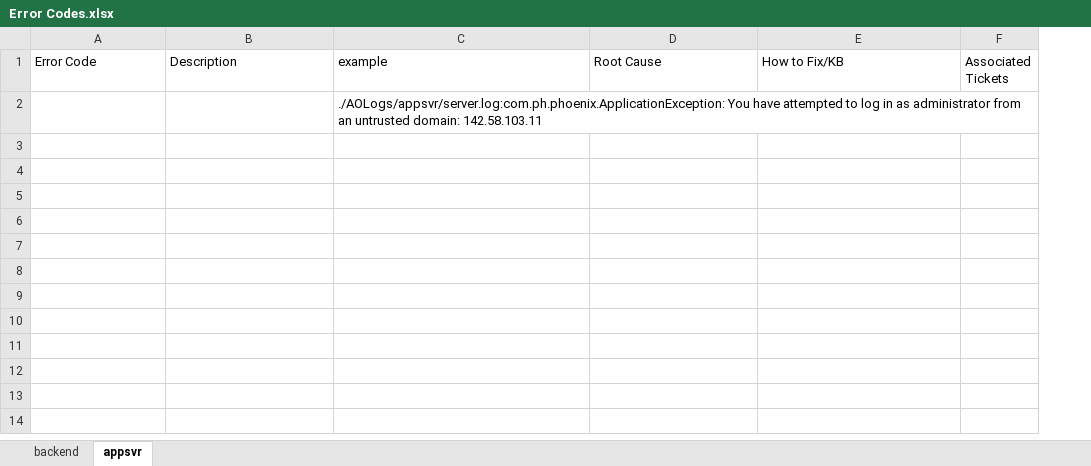
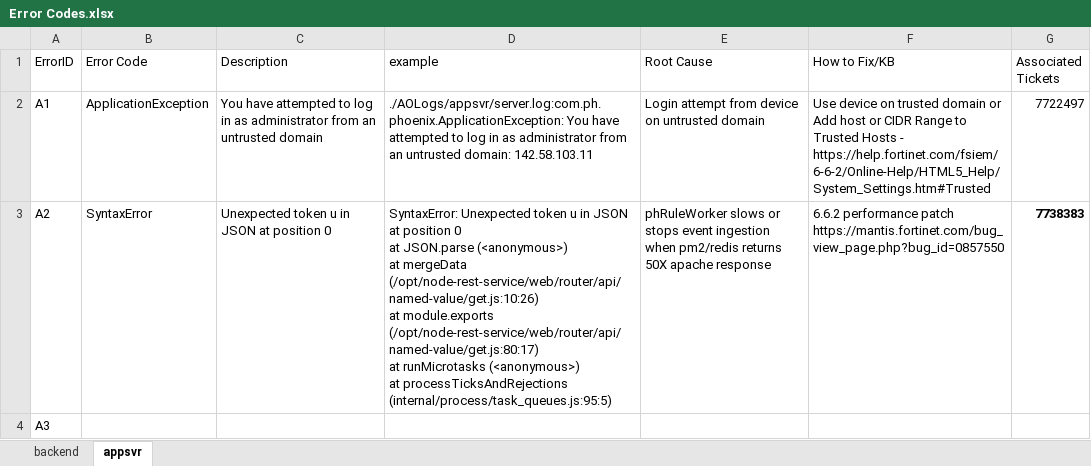
Before and after one commit to FSM-ETAC/logreview, an Excel workbook: Error Codes.xlsx, sheet appsvr, drawn as a sheet; values as stored, in another font and other column widths than the file's, no borders; addresses are those after the commit; ↵ is a line break in a cell; the diff names each change by its address in the sheet, - before the commit and + after, or states it on an @@ line.

```diff
--- a/Error Codes.xlsx (sheet appsvr)
+++ b/Error Codes.xlsx (sheet appsvr)
+column A (ErrorID), row 4: A3
+row 2: A1 | ApplicationException | You have attempted to log in as administrator from an untrusted domain | ./AOLogs/appsvr/server.log:com.ph.phoenix.ApplicationException: You have attempted to log in as administrator from an untrusted domain: 142.58.103.11 | Login attempt from device on untrusted domain | Use device on trusted domain or Add host or CIDR Range to Trusted Hosts - https://help.fortinet.com/fsiem/6-6-2/Online-Help/HTML5_Help/System_Settings.htm#Trusted | 7722497
+row 3: A2 | SyntaxError | Unexpected token u in JSON at position 0 | SyntaxError: Unexpected token u in JSON at position 0 ↵ at JSON.parse (<anonymous>) ↵ at mergeData (/opt/node-rest-service/web/router/api/named-value/get.js:10:26) ↵ at module.exports (/opt/node-rest-service/web/router/api/named-value/get.js:80:17) ↵ at runMicrotasks (<anonymous>) ↵ at processTicksAndRejections (internal/process/task_queues.js:95:5) | phRuleWorker slows or stops event ingestion when pm2/redis returns 50X apache response | 6.6.2 performance patch https://mantis.fortinet.com/bug_view_page.php?bug_id=0857550 | 7738383
-D4 (example): ./AOLogs/appsvr/server.log:com.ph.phoenix.ApplicationException: You have attempted to log in as administrator from an untrusted domain: 142.58.103.11
+D4 (example): (empty)
```
Also changed, not shown: sheet backend, 8 other files.
